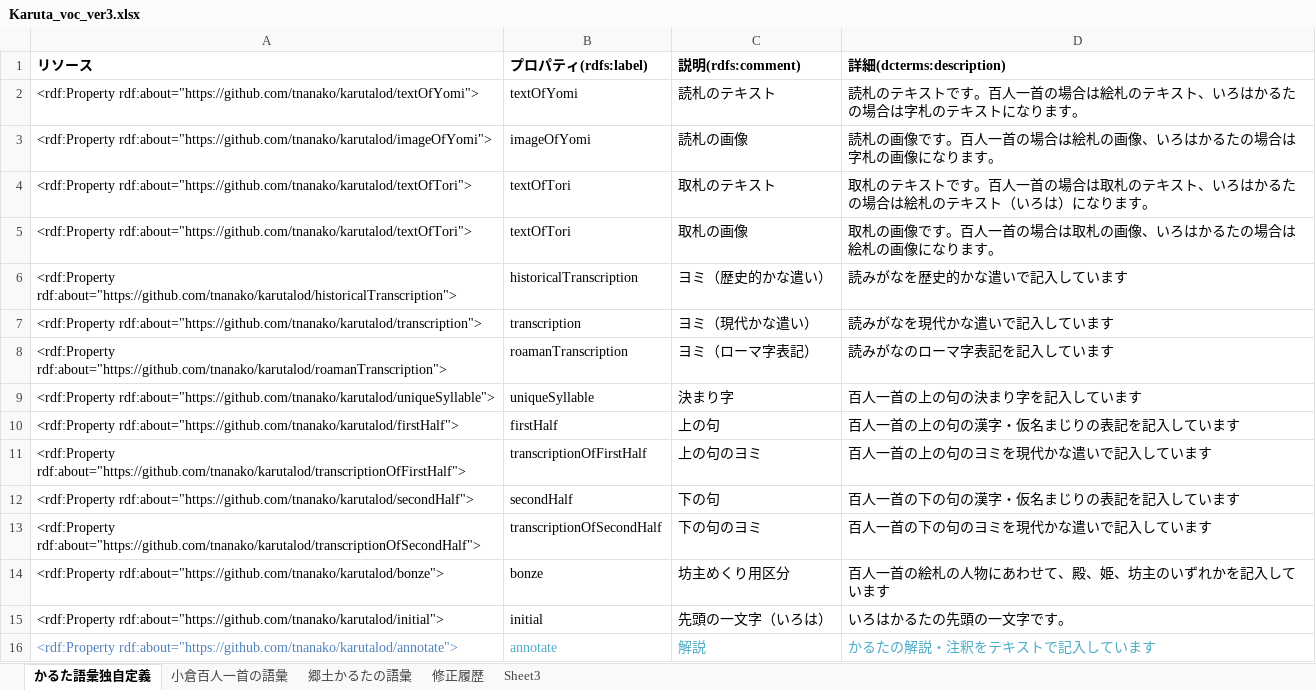
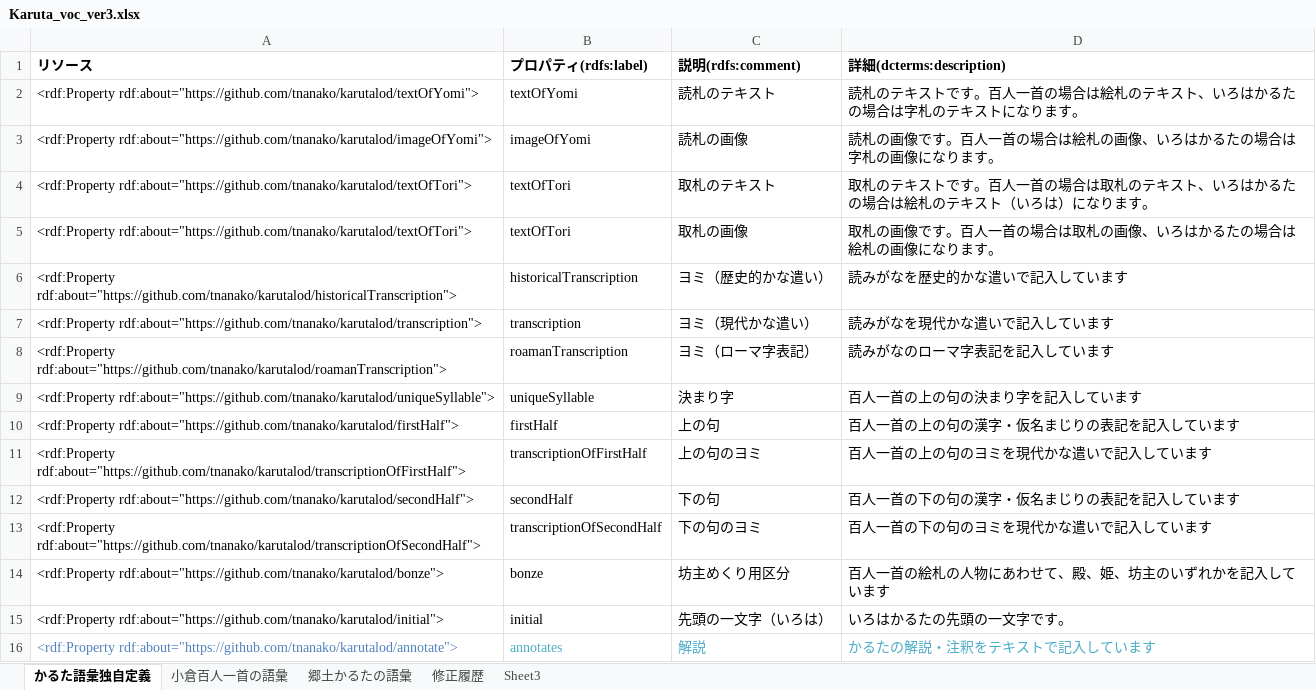
Before and after one commit to tnanako/karutalod, an Excel workbook: vocabulary/3.0/Karuta_voc_ver3.xlsx, sheet かるた語彙独自定義, drawn as a sheet; values as stored, in another font and other column widths than the file's, no borders; the diff names each change by its address in the sheet, - before the commit and + after, or states it on an @@ line.

```diff
--- a/vocabulary/3.0/Karuta_voc_ver3.xlsx (sheet かるた語彙独自定義)
+++ b/vocabulary/3.0/Karuta_voc_ver3.xlsx (sheet かるた語彙独自定義)
-B16 (プロパティ(rdfs:label)): annotate
+B16 (プロパティ(rdfs:label)): annotates
```
Also changed, not shown: sheet 郷土かるたの語彙, sheet 小倉百人一首の語彙, 1 other file.
